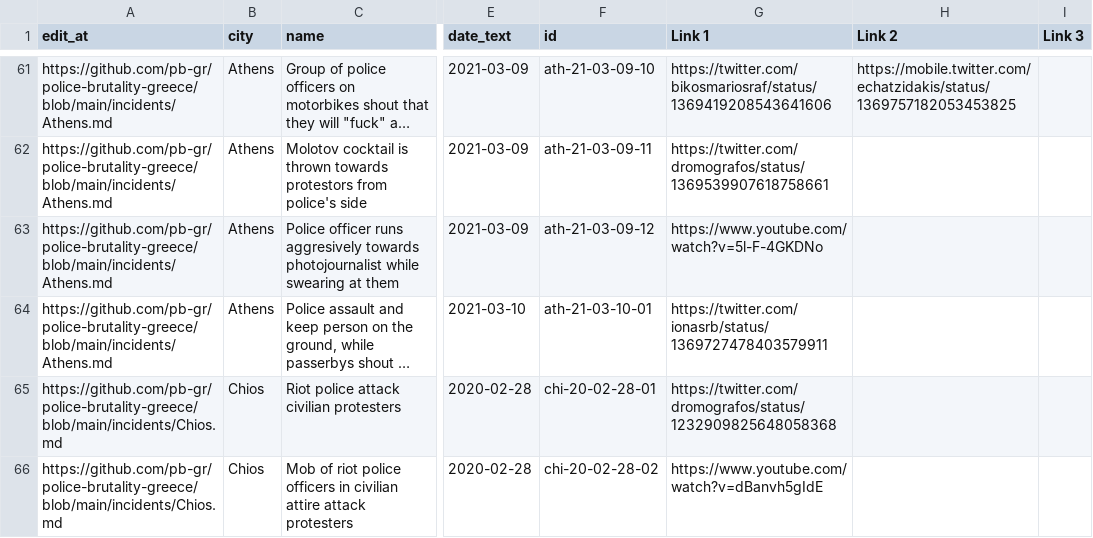
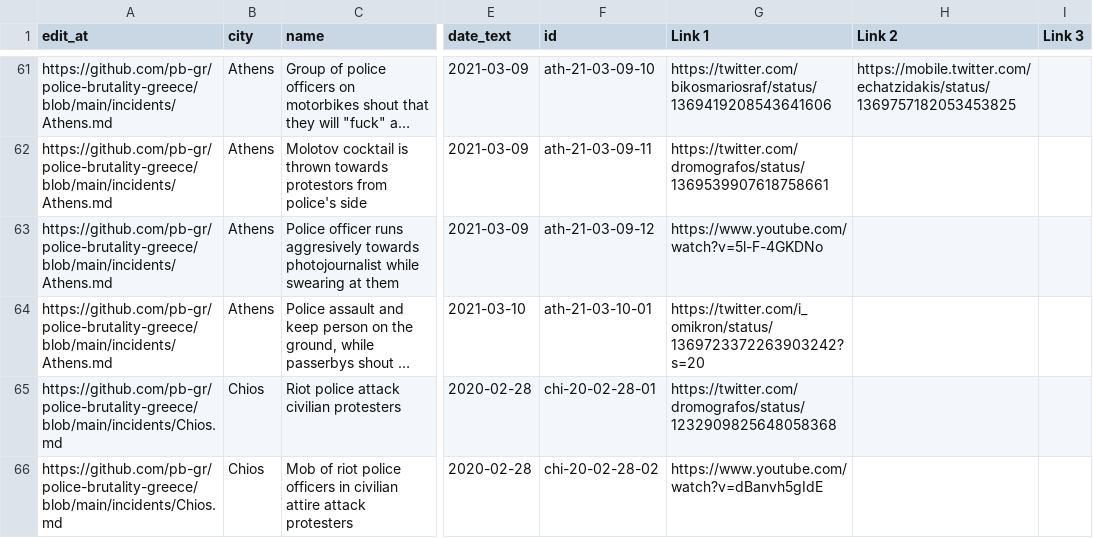
Before and after one commit to police-brutality-greece/pbGR, a CSV file: all-locations.csv, drawn as a sheet; only a part is shown, gaps mark what is left out; long unchanged cells end in …; the diff names each change by its address in the sheet, - before the commit and + after, or states it on an @@ line.

Commit message:
Update data_build to output generated at 8f56705

```diff
--- a/all-locations.csv
+++ b/all-locations.csv
-G64 (Link 1): https://twitter.com/ionasrb/status/1369727478403579911
+G64 (Link 1): https://twitter.com/i_omikron/status/1369723372263903242?s=20
```
Also changed, not shown: 3 other files.
